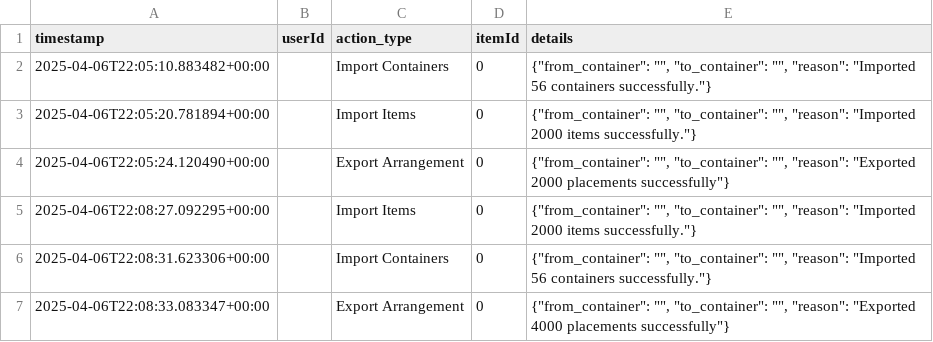
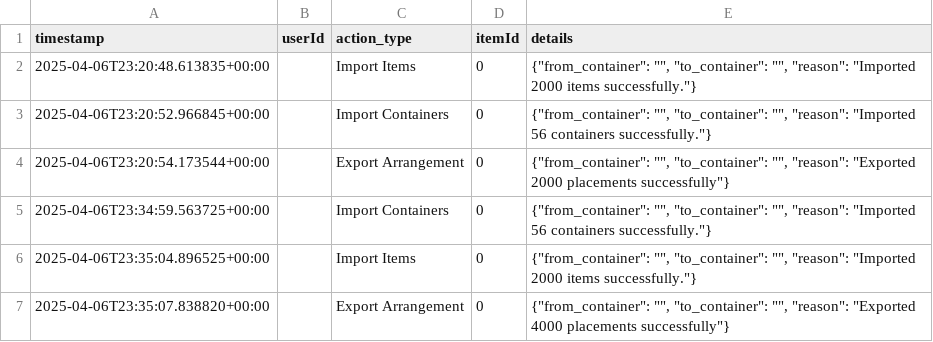
Before and after one commit to gokulsivas/Interstellar, a CSV file: logs.csv, drawn as a sheet.

```diff
--- a/logs.csv
+++ b/logs.csv
@@ -1,7 +1,7 @@
 timestamp,userId,action_type,itemId,details
-2025-04-06T22:05:10.883482+00:00,"",Import Containers,0,"{""from_container"": """", ""to_container"": """", ""reason"": ""Imported 56 containers successfully.""}"
-2025-04-06T22:05:20.781894+00:00,"",Import Items,0,"{""from_container"": """", ""to_container"": """", ""reason"": ""Imported 2000 items successfully.""}"
-2025-04-06T22:05:24.120490+00:00,"",Export Arrangement,0,"{""from_container"": """", ""to_container"": """", ""reason"": ""Exported 2000 placements successfully""}"
-2025-04-06T22:08:27.092295+00:00,"",Import Items,0,"{""from_container"": """", ""to_container"": """", ""reason"": ""Imported 2000 items successfully.""}"
-2025-04-06T22:08:31.623306+00:00,"",Import Containers,0,"{""from_container"": """", ""to_container"": """", ""reason"": ""Imported 56 containers successfully.""}"
-2025-04-06T22:08:33.083347+00:00,"",Export Arrangement,0,"{""from_container"": """", ""to_container"": """", ""reason"": ""Exported 4000 placements successfully""}"
+2025-04-06T23:20:48.613835+00:00,"",Import Items,0,"{""from_container"": """", ""to_container"": """", ""reason"": ""Imported 2000 items successfully.""}"
+2025-04-06T23:20:52.966845+00:00,"",Import Containers,0,"{""from_container"": """", ""to_container"": """", ""reason"": ""Imported 56 containers successfully.""}"
+2025-04-06T23:20:54.173544+00:00,"",Export Arrangement,0,"{""from_container"": """", ""to_container"": """", ""reason"": ""Exported 2000 placements successfully""}"
+2025-04-06T23:34:59.563725+00:00,"",Import Containers,0,"{""from_container"": """", ""to_container"": """", ""reason"": ""Imported 56 containers successfully.""}"
+2025-04-06T23:35:04.896525+00:00,"",Import Items,0,"{""from_container"": """", ""to_container"": """", ""reason"": ""Imported 2000 items successfully.""}"
+2025-04-06T23:35:07.838820+00:00,"",Export Arrangement,0,"{""from_container"": """", ""to_container"": """", ""reason"": ""Exported 4000 placements successfully""}"
```
Also changed, not shown: 11 other files.
